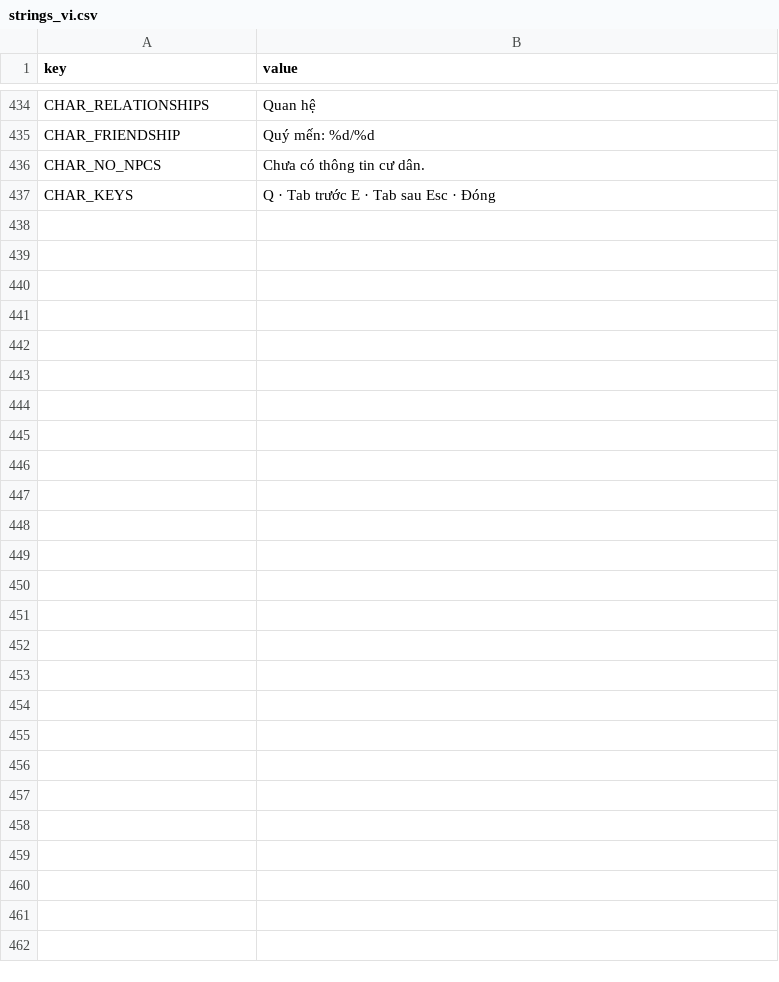
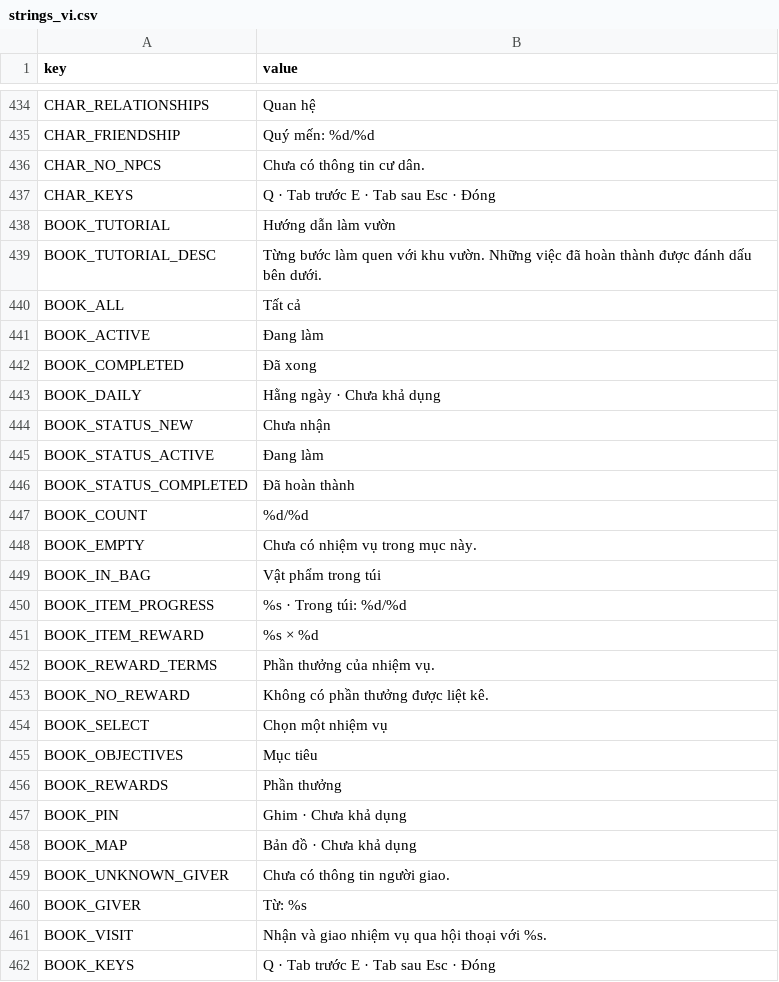
Before and after one commit to hoangarts1/nongtrai, a CSV file: localization/strings_vi.csv, drawn as a sheet; only a part is shown, gaps mark what is left out; the diff names each change by its address in the sheet, - before the commit and + after, or states it on an @@ line.

```diff
--- a/localization/strings_vi.csv
+++ b/localization/strings_vi.csv
+row 438: BOOK_TUTORIAL | Hướng dẫn làm vườn
+row 439: BOOK_TUTORIAL_DESC | Từng bước làm quen với khu vườn. Những việc đã hoàn thành được đánh dấu bên dưới.
+row 440: BOOK_ALL | Tất cả
+row 441: BOOK_ACTIVE | Đang làm
+row 442: BOOK_COMPLETED | Đã xong
+row 443: BOOK_DAILY | Hằng ngày · Chưa khả dụng
+row 444: BOOK_STATUS_NEW | Chưa nhận
+row 445: BOOK_STATUS_ACTIVE | Đang làm
+row 446: BOOK_STATUS_COMPLETED | Đã hoàn thành
+row 447: BOOK_COUNT | %d/%d
+row 448: BOOK_EMPTY | Chưa có nhiệm vụ trong mục này.
+row 449: BOOK_IN_BAG | Vật phẩm trong túi
+row 450: BOOK_ITEM_PROGRESS | %s · Trong túi: %d/%d
+row 451: BOOK_ITEM_REWARD | %s × %d
+row 452: BOOK_REWARD_TERMS | Phần thưởng của nhiệm vụ.
+row 453: BOOK_NO_REWARD | Không có phần thưởng được liệt kê.
+row 454: BOOK_SELECT | Chọn một nhiệm vụ
+row 455: BOOK_OBJECTIVES | Mục tiêu
+row 456: BOOK_REWARDS | Phần thưởng
+row 457: BOOK_PIN | Ghim · Chưa khả dụng
+row 458: BOOK_MAP | Bản đồ · Chưa khả dụng
+row 459: BOOK_UNKNOWN_GIVER | Chưa có thông tin người giao.
+row 460: BOOK_GIVER | Từ: %s
+row 461: BOOK_VISIT | Nhận và giao nhiệm vụ qua hội thoại với %s.
+row 462: BOOK_KEYS | Q · Tab trước E · Tab sau Esc · Đóng
```
Also changed, not shown: localization/strings_en.csv, 48 other files.
